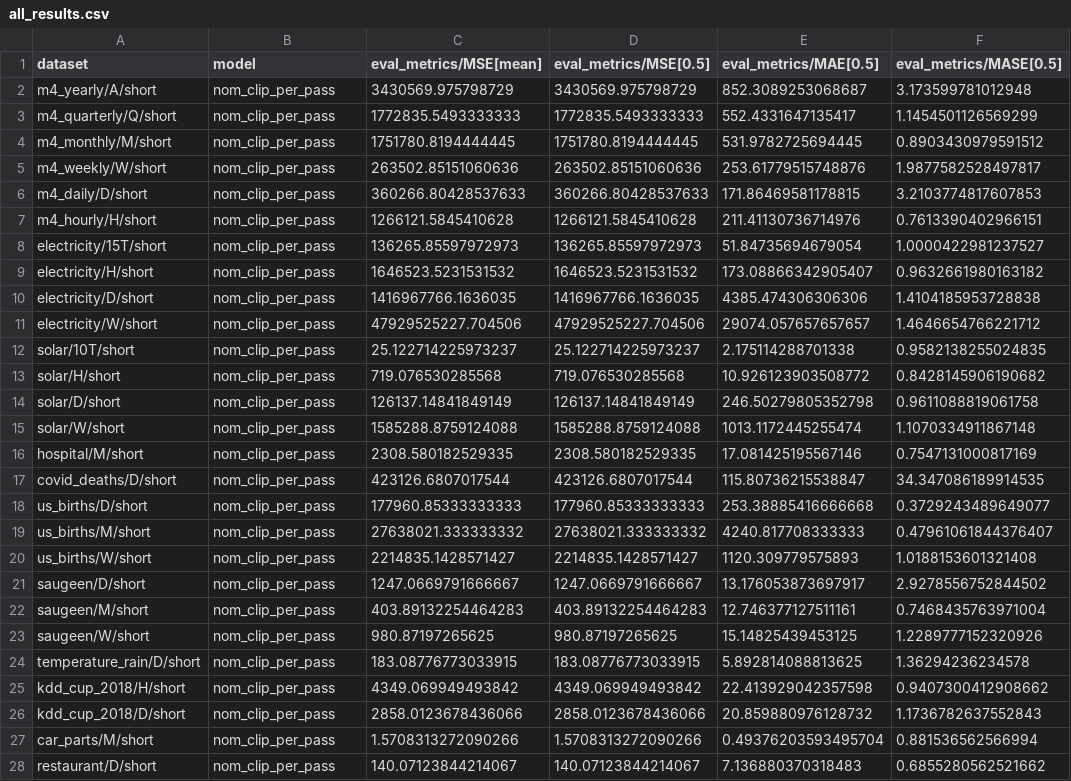
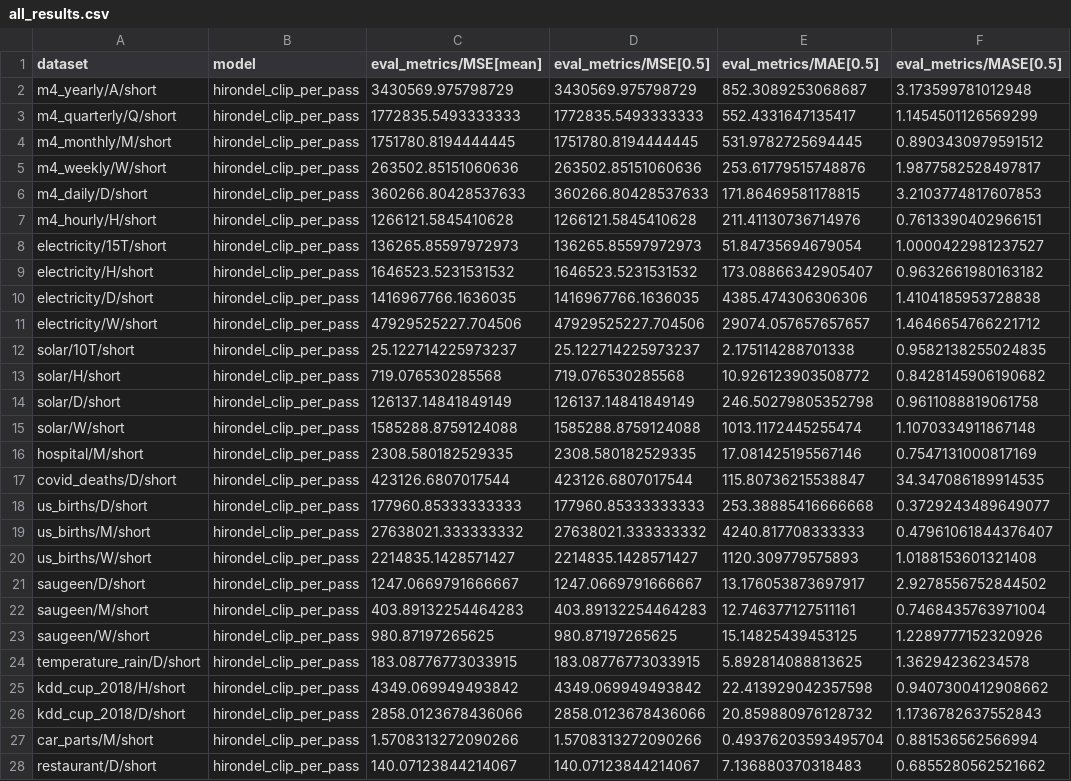
Before and after one commit to tncrd/hirondel, a CSV file: benchmarks/results/experiments/clip_zero/per_pass/gift/all_results.csv, drawn as a sheet; only a part is shown; the diff covers the shown part only; the diff names each change by its address in the sheet, - before the commit and + after, or states it on an @@ line.

```diff
--- a/benchmarks/results/experiments/clip_zero/per_pass/gift/all_results.csv
+++ b/benchmarks/results/experiments/clip_zero/per_pass/gift/all_results.csv
-B2:B28 (model): nom_clip_per_pass
+B2:B28 (model): hirondel_clip_per_pass
```
Also changed, not shown: 70 edited cells elsewhere in this file, benchmarks/results/experiments/clip_zero/after_flip/fev/leaderboard_MASE.csv, benchmarks/results/experiments/clip_zero/after_flip/gift/all_results.csv, 44 other files.
